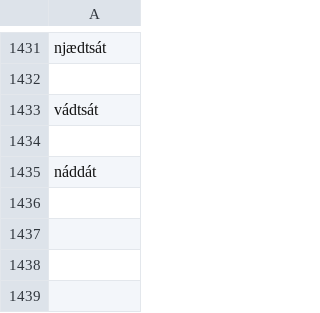
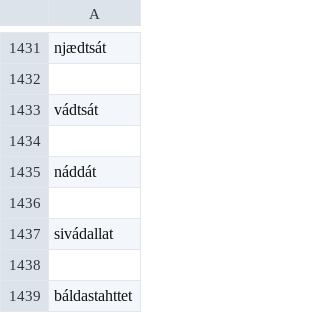
Before and after one commit to giellalt/dict-sme-smj, a CSV file: scripts/conversiondata/verb-smj.csv, drawn as a sheet; only a part is shown, gaps mark what is left out.

```diff
--- a/scripts/conversiondata/verb-smj.csv
+++ b/scripts/conversiondata/verb-smj.csv
@@ -1435 +1435,5 @@ vádtsát
 náddát
+
+sivádallat
+
+báldastahttet
```
Also changed, not shown: scripts/conversiondata/nomen-sme.csv, scripts/conversiondata/nomen-smj.csv, 3 other files.
